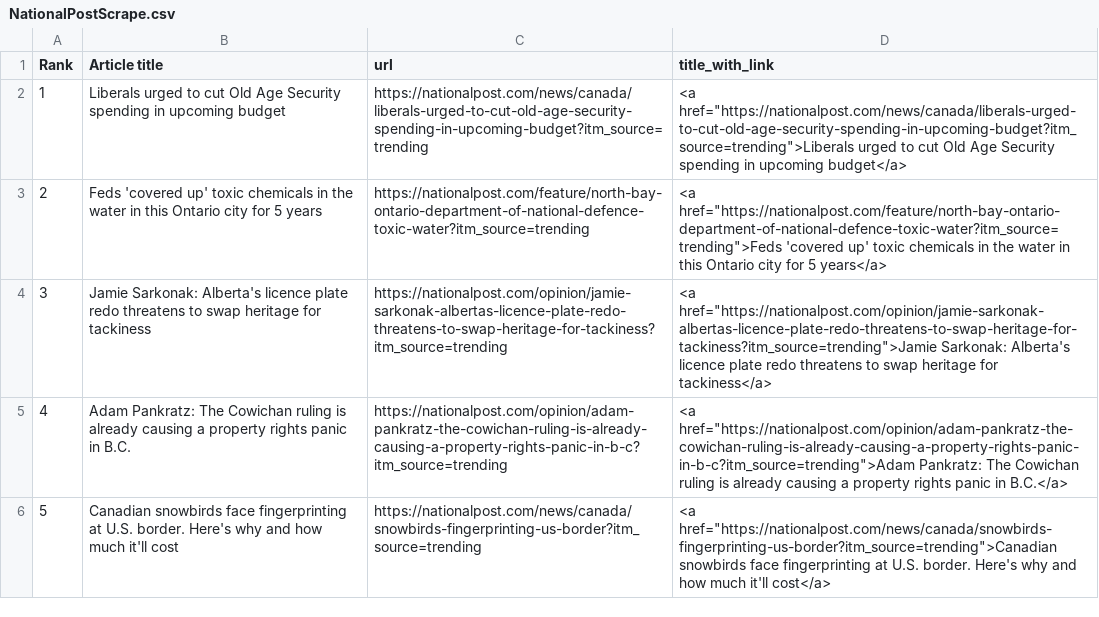
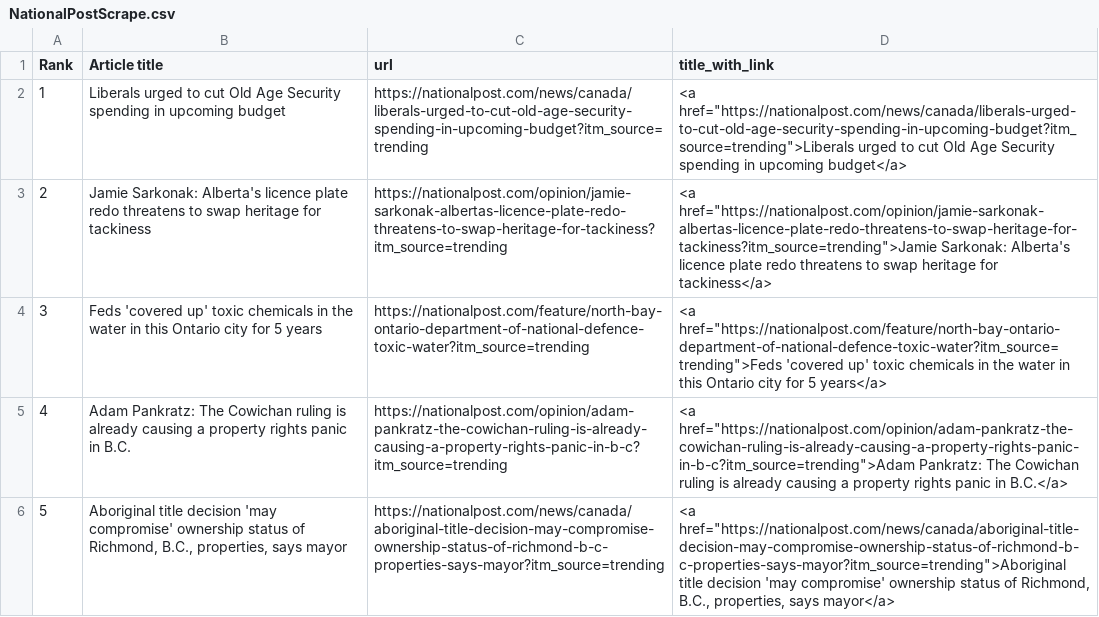
Before and after one commit to caoramckenna/canada-news-trending-stories, a CSV file: NationalPostScrape.csv, drawn as a sheet; removed rows and columns are numbered as before the commit, all else as after; the diff names each change by its address in the sheet, - before the commit and + after, or states it on an @@ line.

```diff
--- a/NationalPostScrape.csv
+++ b/NationalPostScrape.csv
@@ row 4 moved to row 3: 2 @@
@@ column A (Rank) renumbered in row 4 @@
-row 6: 5 | Canadian snowbirds face fingerprinting at U.S. border. Here's why and how much it'll cost | https://nationalpost.com/news/canada/snowbirds-fingerprinting-us-border?itm_source=trending | <a href="https://nationalpost.com/news/canada/snowbirds-fingerprinting-us-border?itm_source=trending">Canadian snowbirds face fingerprinting at U.S. border. Here's why and how much it'll cost</a>
+row 6: 5 | Aboriginal title decision 'may compromise' ownership status of Richmond, B.C., properties, says mayor | https://nationalpost.com/news/canada/aboriginal-title-decision-may-compromise-ownership-status-of-richmond-b-c-properties-says-mayor?itm_source=trending | <a href="https://nationalpost.com/news/canada/aboriginal-title-decision-may-compromise-ownership-status-of-richmond-b-c-properties-says-mayor?itm_source=trending">Aboriginal title decision 'may compromise' ownership status of Richmond, B.C., properties, says mayor</a>
```
Also changed, not shown: GlobeAndMailScrape.csv, 4 other files.
